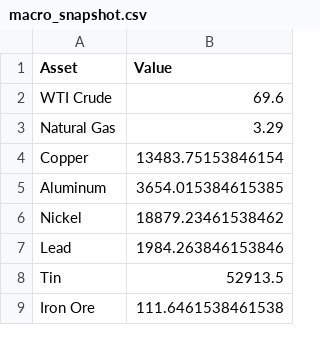
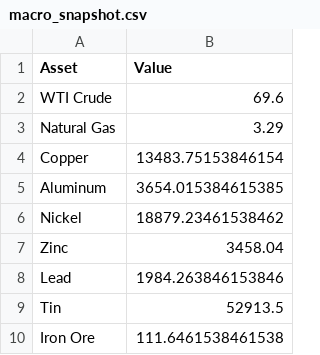
Before and after one commit to Rajatpatyal/Fred_Commodity_Yield, a CSV file: output/macro_snapshot.csv, drawn as a sheet; only a part is shown; the diff names each change by its address in the sheet, - before the commit and + after, or states it on an @@ line.

```diff
--- a/output/macro_snapshot.csv
+++ b/output/macro_snapshot.csv
+row 7: Zinc | 3458.04
```
Also changed, not shown: output/macro_opportunities.csv, output/macro_spreads.csv, 6 other files.
